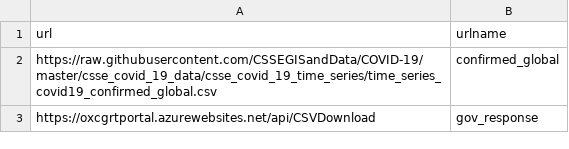
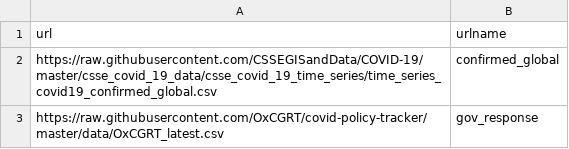
Before and after one commit to danmsf/covid19-sim, a CSV file: ETL/ETL_scripts/extract_regular_csvs/resources/csv/urls.csv, drawn as a sheet.

```diff
--- a/ETL/ETL_scripts/extract_regular_csvs/resources/csv/urls.csv
+++ b/ETL/ETL_scripts/extract_regular_csvs/resources/csv/urls.csv
@@ -2,2 +2,2 @@ url,urlname
 https://raw.githubusercontent.com/CSSEGISandData/COVID-19/master/csse_covid_19_data/csse_covid_19_time_series/time_series_covid19_confirmed_global.csv,confirmed_global
-https://oxcgrtportal.azurewebsites.net/api/CSVDownload,gov_response
+"https://raw.githubusercontent.com/OxCGRT/covid-policy-tracker/master/data/OxCGRT_latest.csv",gov_response
```
Also changed, not shown: ETL/ETL_scripts/extract_worldmeter/resources/excluded_urls.csv, Resources/Datasets/CountryData/confirmed_global.csv, 3 other files.
